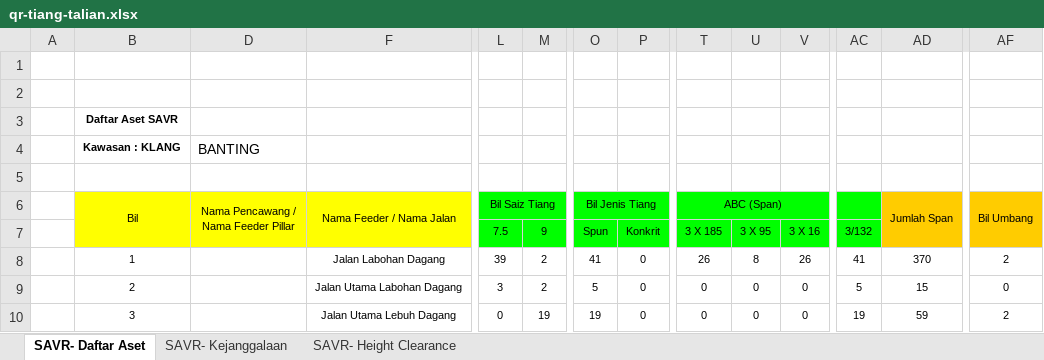
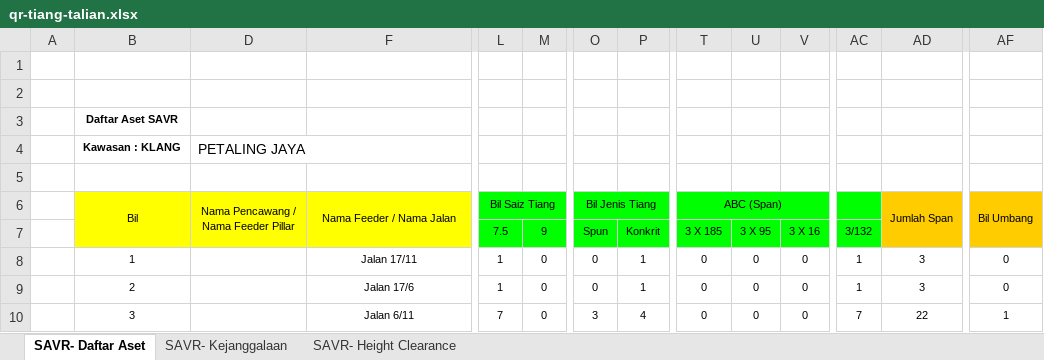
Before and after one commit to arehman5110/apks, an Excel workbook: public/assets/updated-excels/qr-tiang-talian.xlsx, sheet SAVR- Daftar Aset, drawn as a sheet; only a part is shown, gaps mark what is left out; values as stored, in another font and other column widths than the file's, no borders; the diff covers the shown part only; the diff names each change by its address in the sheet, - before the commit and + after, or states it on an @@ line.

```diff
--- a/public/assets/updated-excels/qr-tiang-talian.xlsx (sheet SAVR- Daftar Aset)
+++ b/public/assets/updated-excels/qr-tiang-talian.xlsx (sheet SAVR- Daftar Aset)
-D4: BANTING
+D4: PETALING JAYA
-F8 (Nama Feeder / Nama Jalan): Jalan Labohan Dagang
+F8 (Nama Feeder / Nama Jalan): Jalan 17/11
-L8 (Bil Saiz Tiang): 39
+L8 (Bil Saiz Tiang): 1
-M8:M9: 2
+M8:M9: 0
-O8 (Bil Jenis Tiang): 41
+O8 (Bil Jenis Tiang): 0
-P8:P9: 0
+P8:P9: 1
-T8 (ABC (Span)): 26
+T8 (ABC (Span)): 0
-U8: 8
+U8: 0
-V8: 26
+V8: 0
-AC8: 41
+AC8: 1
-AD8 (Jumlah Span): 370
+AD8 (Jumlah Span): 3
-AF8 (Bil Umbang): 2
+AF8 (Bil Umbang): 0
-F9 (Nama Feeder / Nama Jalan): Jalan Utama Labohan Dagang
+F9 (Nama Feeder / Nama Jalan): Jalan 17/6
-L9 (Bil Saiz Tiang): 3
+L9 (Bil Saiz Tiang): 1
-O9 (Bil Jenis Tiang): 5
+O9 (Bil Jenis Tiang): 0
-AC9: 5
+AC9: 1
-AD9 (Jumlah Span): 15
+AD9 (Jumlah Span): 3
-F10 (Nama Feeder / Nama Jalan): Jalan Utama Lebuh Dagang
+F10 (Nama Feeder / Nama Jalan): Jalan 6/11
-L10 (Bil Saiz Tiang): 0
+L10 (Bil Saiz Tiang): 7
-M10: 19
+M10: 0
-O10 (Bil Jenis Tiang): 19
+O10 (Bil Jenis Tiang): 3
-P10: 0
+P10: 4
-AC10: 19
+AC10: 7
-AD10 (Jumlah Span): 59
+AD10 (Jumlah Span): 22
-AF10 (Bil Umbang): 2
+AF10 (Bil Umbang): 1
```
Also changed, not shown: 8 added rows, 8 removed rows and 28 edited cells elsewhere in this sheet, sheet SAVR- Kejanggalaan, sheet SAVR- Height Clearance, public/assets/updated-excels/qr-feeder-pillar.xlsx, 2 other files.
